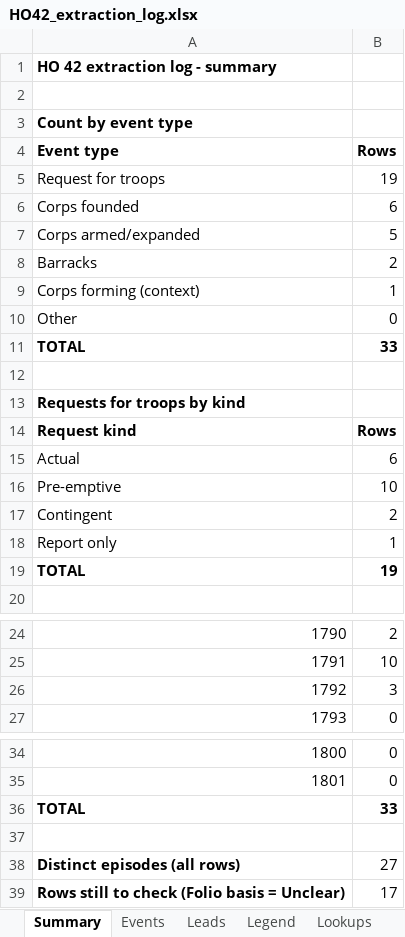
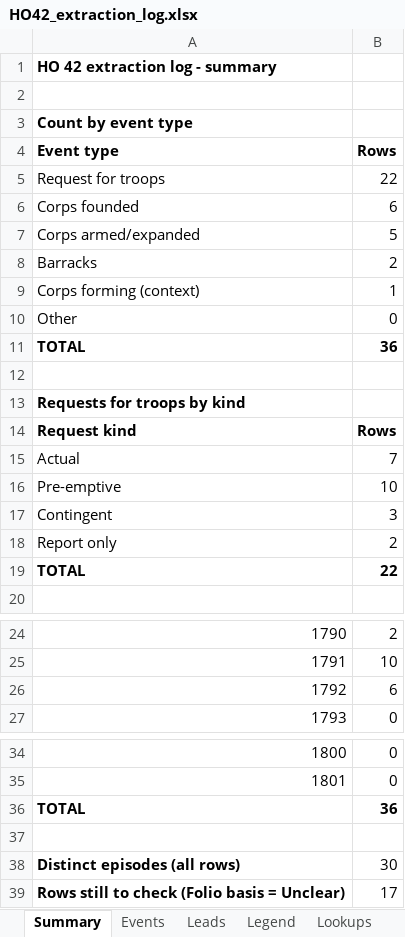
Before and after one commit to cbrinkmanschwartz/Zurich, an Excel workbook: HO42_extraction_log.xlsx, sheet Summary, drawn as a sheet; only a part is shown, gaps mark what is left out; values as stored, in another font and other column widths than the file's, no borders; the diff names each change by its address in the sheet, - before the commit and + after, or states it on an @@ line.

```diff
--- a/HO42_extraction_log.xlsx (sheet Summary)
+++ b/HO42_extraction_log.xlsx (sheet Summary)
-B5 (Rows): 19
+B5 (Rows): 22
-B11 (Rows): 33
+B11 (Rows): 36
-B15 (Rows): 6
+B15 (Rows): 7
-B17 (Rows): 2
+B17 (Rows): 3
-B18 (Rows): 1
+B18 (Rows): 2
-B19 (Rows): 19
+B19 (Rows): 22
-B26 (Rows): 3
+B26 (Rows): 6
-B36 (Rows): 33
+B36 (Rows): 36
-B38 (Rows): 27
+B38 (Rows): 30
```
Also changed, not shown: sheet Events, sheet Legend.
